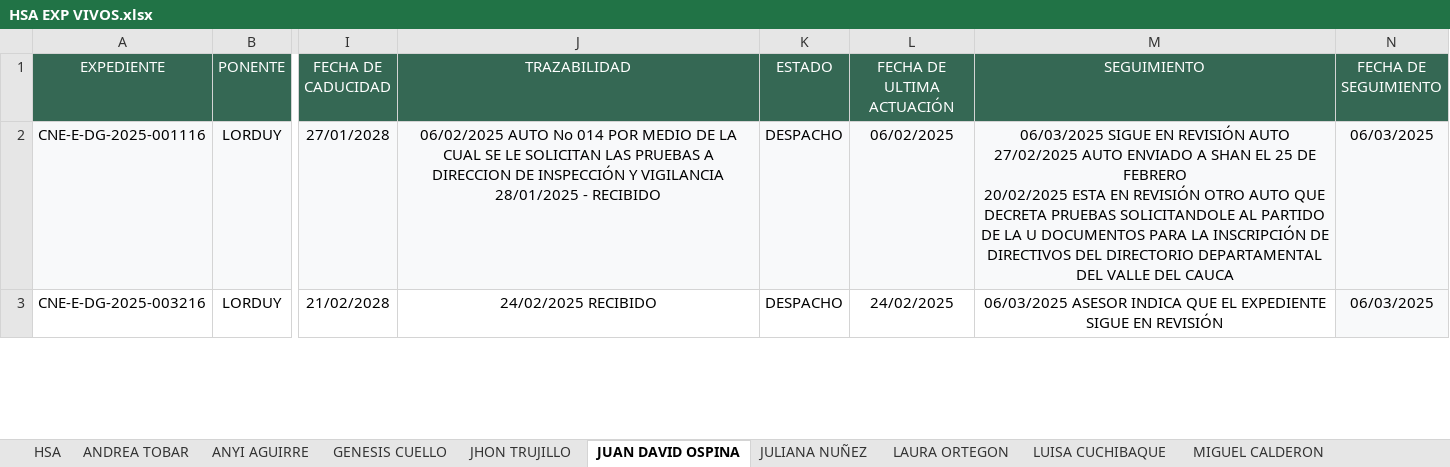
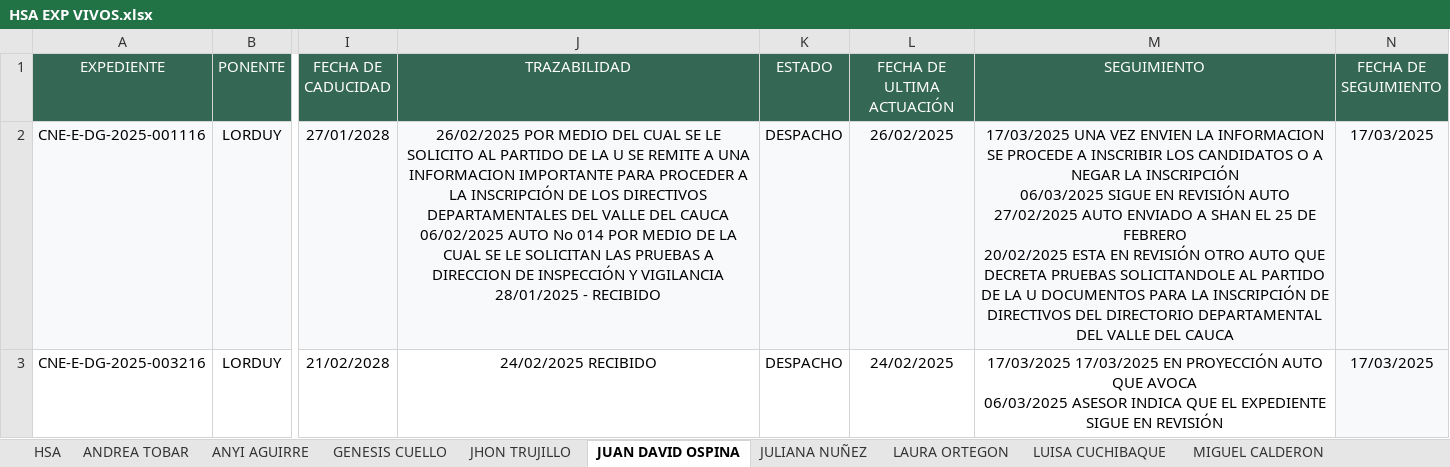
Before and after one commit to Kevininge-tech/EXPEDIENTES-VIVOS, an Excel workbook: HSA EXP VIVOS.xlsx, sheet JUAN DAVID OSPINA, drawn as a sheet; only a part is shown, gaps mark what is left out; values as stored, in another font and other column widths than the file's, no borders; ↵ is a line break in a cell; the diff covers the shown part only; the diff names each change by its address in the sheet, - before the commit and + after, or states it on an @@ line.

```diff
--- a/HSA EXP VIVOS.xlsx (sheet JUAN DAVID OSPINA)
+++ b/HSA EXP VIVOS.xlsx (sheet JUAN DAVID OSPINA)
-J2 (TRAZABILIDAD): 06/02/2025 AUTO…
+J2 (TRAZABILIDAD): 26/02/2025 POR MEDIO DEL CUAL SE LE SOLICITO AL PARTIDO DE LA U SE REMITE A UNA INFORMACION IMPORTANTE PARA PROCEDER A LA INSCRIPCIÓN DE LOS DIRECTIVOS DEPARTAMENTALES DEL VALLE DEL CAUCA ↵ 06/02/2025 AUTO…
-L2 (FECHA DE ULTIMA ACTUACIÓN): 06/02/2025
+L2 (FECHA DE ULTIMA ACTUACIÓN): 26/02/2025
-M2 (SEGUIMIENTO): 06/03/2025 SIGUE…
+M2 (SEGUIMIENTO): 17/03/2025 UNA VEZ ENVIEN LA INFORMACION SE PROCEDE A INSCRIBIR LOS CANDIDATOS O A NEGAR LA INSCRIPCIÓN ↵ 06/03/2025 SIGUE…
-N2:N3 (FECHA DE SEGUIMIENTO): 06/03/2025
+N2:N3 (FECHA DE SEGUIMIENTO): 17/03/2025
-M3 (SEGUIMIENTO): 06/03/2025 ASESOR…
+M3 (SEGUIMIENTO): 17/03/2025 17/03/2025 EN PROYECCIÓN AUTO QUE AVOCA ↵ 06/03/2025 ASESOR…
```
Also changed, not shown: 1 added row, 8 edited cells and cell formats elsewhere in this sheet, sheet HSA, sheet MONICA PARDO, sheet LUISA CUCHIBAQUE, sheet JHON TRUJILLO, sheet GENESIS CUELLO, sheet STEPHANI GUERRERO, 5 more sheets, other sheet tabs.
